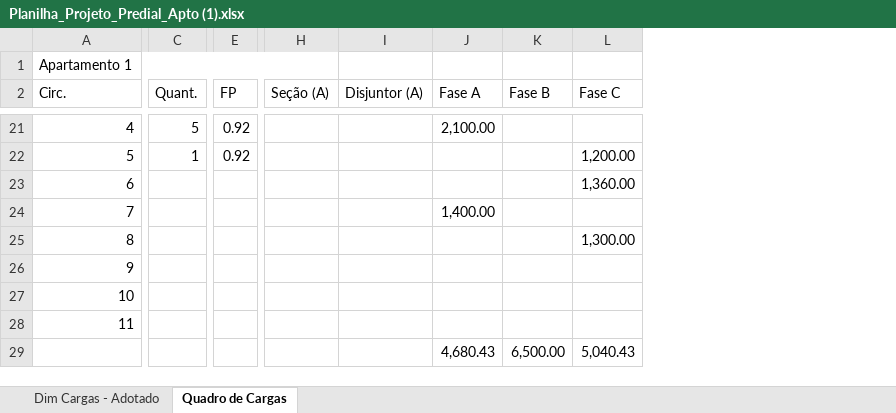
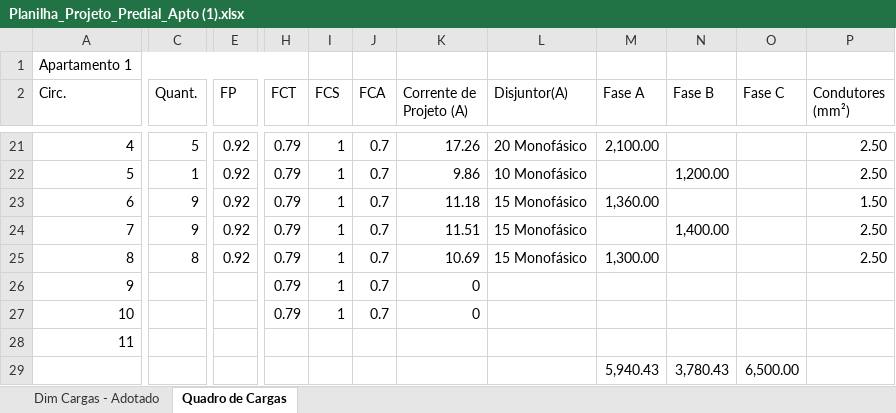
Before and after one commit to VictorSayoan/ProjetosEletricos, an Excel workbook: Projetos_Residenciais/Projeto_01/Planilha_Projeto_Predial_Apto (1).xlsx, sheet Quadro de Cargas, drawn as a sheet; only a part is shown, gaps mark what is left out; values as stored, in another font and other column widths than the file's, no cell formats; charts and pictures and table styles not drawn; removed rows and columns are numbered as before the commit, all else as after; rows hold the shown columns only; the diff covers the shown part only; the diff names each change by its address in the sheet, - before the commit and + after, or states it on an @@ line.

```diff
--- a/Projetos_Residenciais/Projeto_01/Planilha_Projeto_Predial_Apto (1).xlsx (sheet Quadro de Cargas)
+++ b/Projetos_Residenciais/Projeto_01/Planilha_Projeto_Predial_Apto (1).xlsx (sheet Quadro de Cargas)
-column H (Seção (A)), empty
-column I (Disjuntor (A)), empty
+column H (FCT), rows 21-27: all 0.79
+column I (FCS), rows 21-27: all 1
+column J (FCA), rows 21-27: all 0.7
+column K (Corrente de Projeto (A)), rows 21-27: 17.26 | 9.86 | 11.18 | 11.51 | 10.69 | 0 | 0
+column L (Disjuntor(A)), rows 21-25: 20 Monofásico | 10 Monofásico | 15 Monofásico | 15 Monofásico | 15 Monofásico
+column P (Condutores (mm²)), rows 21-25: 2.50 | 2.50 | 1.50 | 2.50 | 2.50
-N22 (Fase B): (empty)
+N22 (Fase B): 1,200.00
-O22 (Fase C): 1,200.00
+O22 (Fase C): (empty)
-C23:C24 (Quant.): (empty)
+C23:C24 (Quant.): 9
-E23:E25 (FP): (empty)
+E23:E25 (FP): 0.92
-M23 (Fase A): (empty)
+M23 (Fase A): 1,360.00
-O23 (Fase C): 1,360.00
+O23 (Fase C): (empty)
-M24 (Fase A): 1,400.00
+M24 (Fase A): (empty)
-N24 (Fase B): (empty)
+N24 (Fase B): 1,400.00
-C25 (Quant.): (empty)
+C25 (Quant.): 8
-M25 (Fase A): (empty)
+M25 (Fase A): 1,300.00
-O25 (Fase C): 1,300.00
+O25 (Fase C): (empty)
-row 29:  |  |  |  |  | 4,680.43 | 6,500.00 | 5,040.43
+row 29:  |  |  |  |  |  |  |  | 5,940.43 | 3,780.43 | 6,500.00
```
Also changed, not shown: 34 edited cells elsewhere in this sheet, cell formats, formulas that keep their value, charts or pictures, 2 other files.
